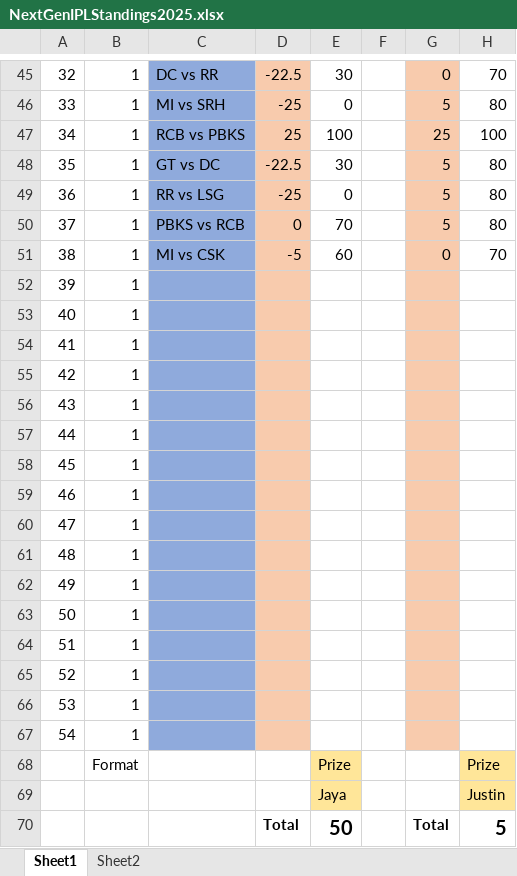
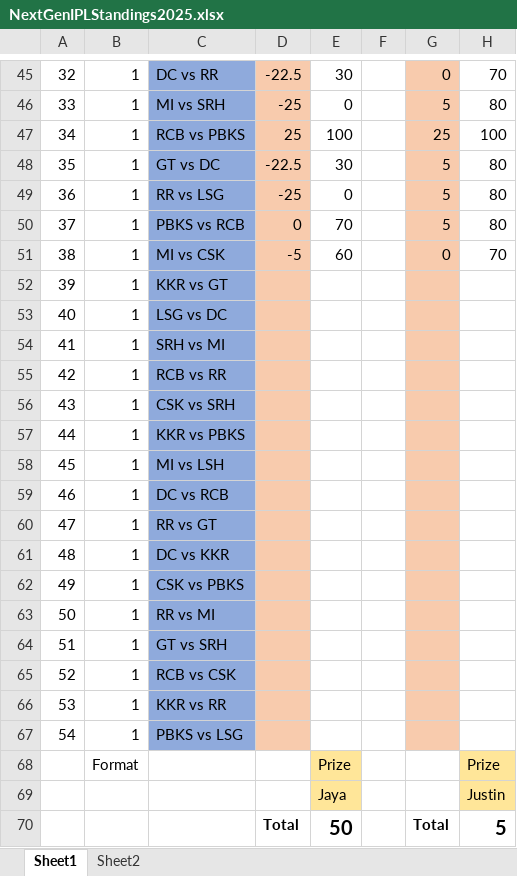
Before and after one commit to PaulJustin/IPL, an Excel workbook: 2025/NextGenIPLStandings2025.xlsx, sheet Sheet1, drawn as a sheet; only a part is shown, gaps mark what is left out; values as stored, in another font and other column widths than the file's, no borders; conditional formats not drawn; the diff names each change by its address in the sheet, - before the commit and + after, or states it on an @@ line.

Commit message:
new match entries after 38

```diff
--- a/2025/NextGenIPLStandings2025.xlsx (sheet Sheet1)
+++ b/2025/NextGenIPLStandings2025.xlsx (sheet Sheet1)
-C52: (empty)
+C52: KKR vs GT
-C53: (empty)
+C53: LSG vs DC
-C54: (empty)
+C54: SRH vs MI
-C55: (empty)
+C55: RCB vs RR
-C56: (empty)
+C56: CSK vs SRH
-C57: (empty)
+C57: KKR vs PBKS
-C58: (empty)
+C58: MI vs LSH
-C59: (empty)
+C59: DC vs RCB
-C60: (empty)
+C60: RR vs GT
-C61: (empty)
+C61: DC vs KKR
-C62: (empty)
+C62: CSK vs PBKS
-C63: (empty)
+C63: RR vs MI
-C64: (empty)
+C64: GT vs SRH
-C65: (empty)
+C65: RCB vs CSK
-C66: (empty)
+C66: KKR vs RR
-C67: (empty)
+C67: PBKS vs LSG
```
